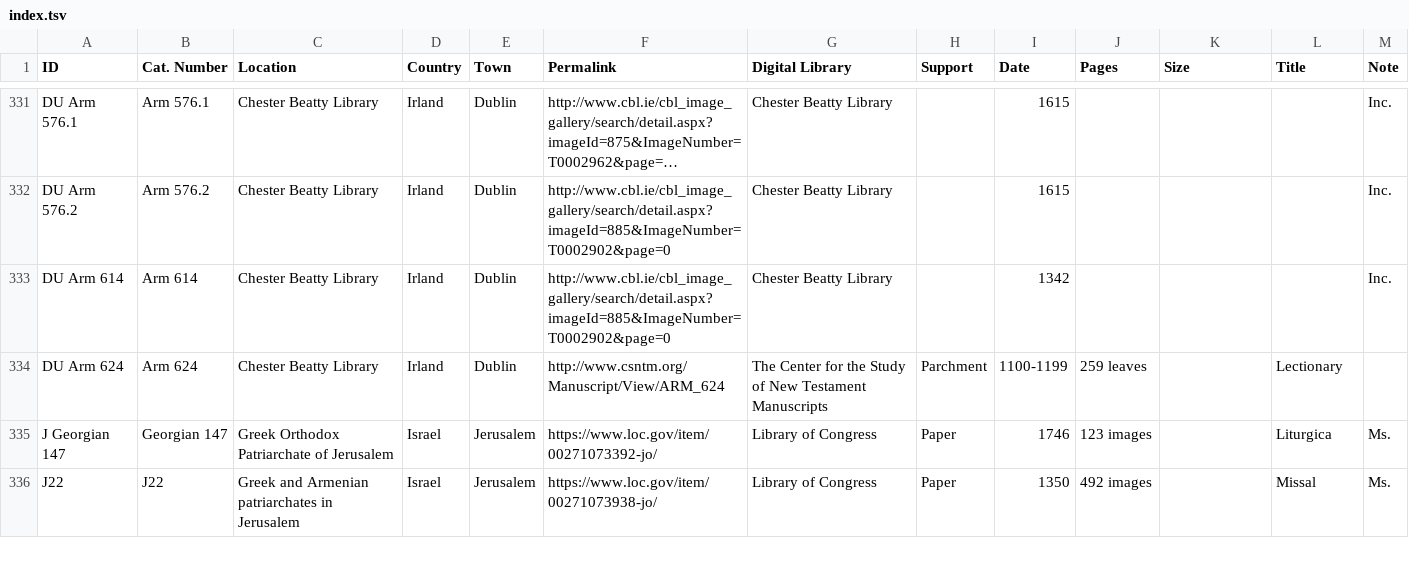
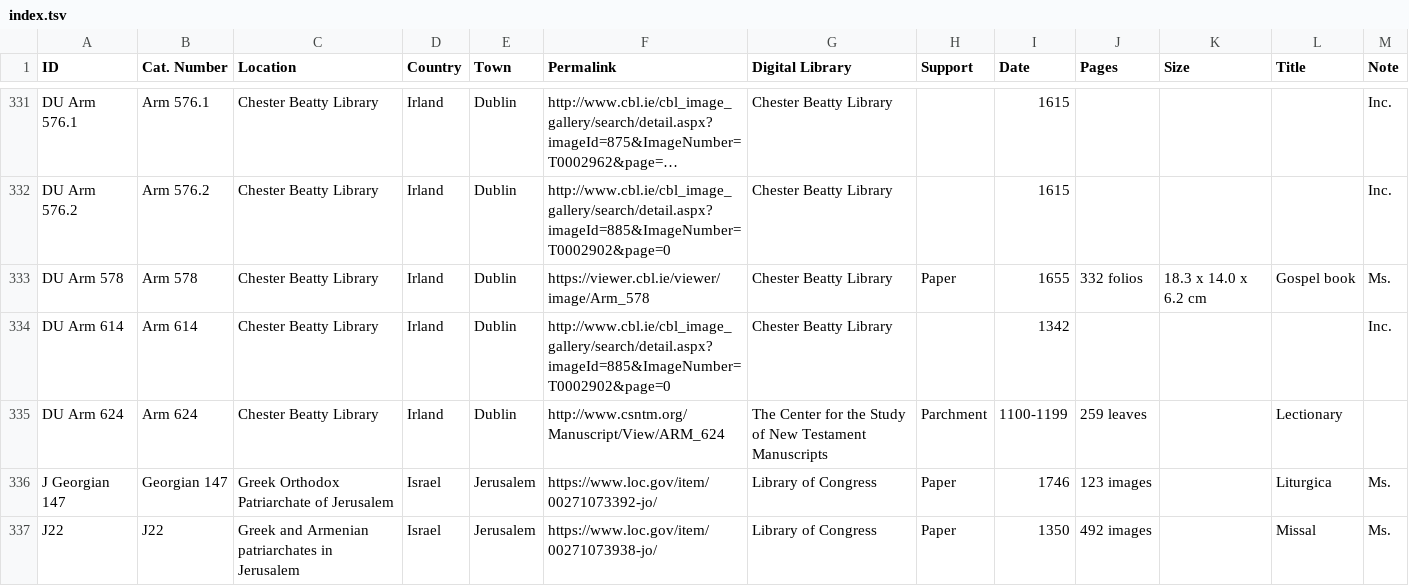
Before and after one commit to CVidalG/Index-of-Armenian-Manuscripts, a TSV file: index.tsv, drawn as a sheet; only a part is shown, gaps mark what is left out; long unchanged cells end in …; the diff names each change by its address in the sheet, - before the commit and + after, or states it on an @@ line.

Commit message:
add new ressource

```diff
--- a/index.tsv
+++ b/index.tsv
+row 333: DU Arm 578 | Arm 578 | Chester Beatty Library | Irland | Dublin | https://viewer.cbl.ie/viewer/image/Arm_578 | Chester Beatty Library | Paper | 1655 | 332 folios | 18.3 x 14.0 x 6.2 cm | Gospel book | Ms.
```
